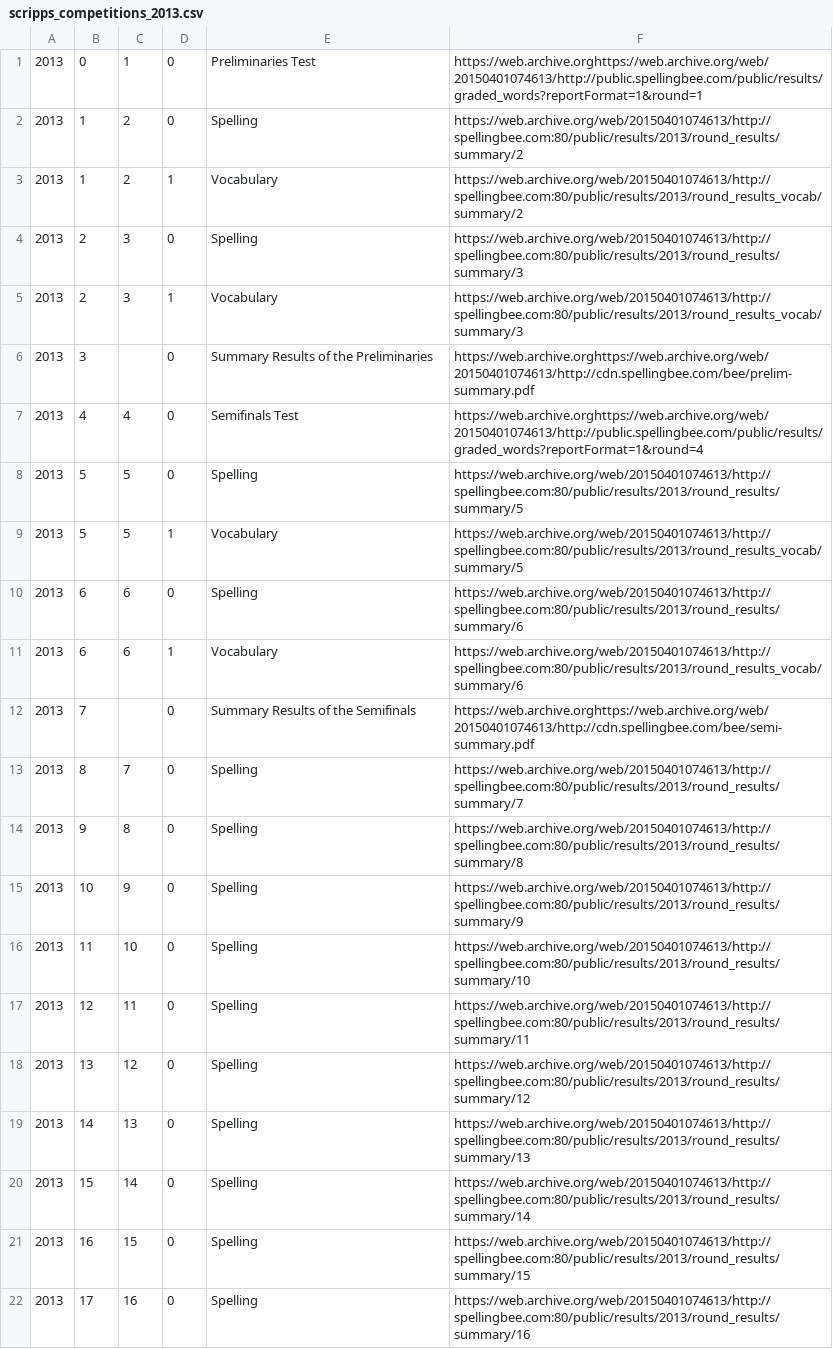
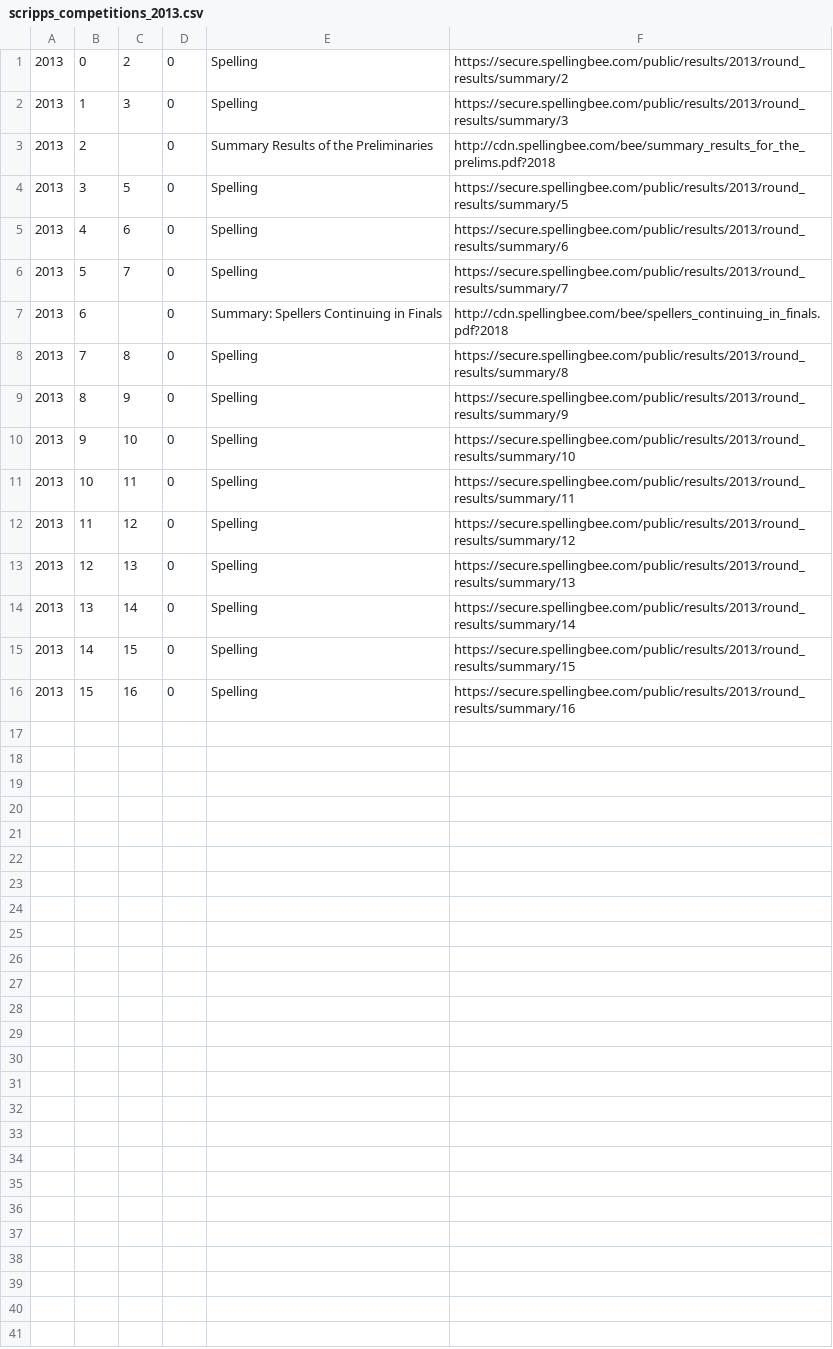
Before and after one commit to octonion/spelling, a CSV file: csv/scripps_competitions_2013.csv, drawn as a sheet.

```diff
--- a/csv/scripps_competitions_2013.csv
+++ b/csv/scripps_competitions_2013.csv
@@ -1,22 +1,16 @@
-2013,0,1,0,Preliminaries Test,https://web.archive.orghttps://web.archive.org/web/20150401074613/http://public.spellingbee.com/public/results/graded_words?reportFormat=1&round=1
-2013,1,2,0,Spelling,https://web.archive.org/web/20150401074613/http://spellingbee.com:80/public/results/2013/round_results/summary/2
-2013,1,2,1,Vocabulary,https://web.archive.org/web/20150401074613/http://spellingbee.com:80/public/results/2013/round_results_vocab/summary/2
-2013,2,3,0,Spelling,https://web.archive.org/web/20150401074613/http://spellingbee.com:80/public/results/2013/round_results/summary/3
-2013,2,3,1,Vocabulary,https://web.archive.org/web/20150401074613/http://spellingbee.com:80/public/results/2013/round_results_vocab/summary/3
-2013,3,,0,Summary Results of the Preliminaries,https://web.archive.orghttps://web.archive.org/web/20150401074613/http://cdn.spellingbee.com/bee/prelim-summary.pdf
-2013,4,4,0,Semifinals Test,https://web.archive.orghttps://web.archive.org/web/20150401074613/http://public.spellingbee.com/public/results/graded_words?reportFormat=1&round=4
-2013,5,5,0,Spelling,https://web.archive.org/web/20150401074613/http://spellingbee.com:80/public/results/2013/round_results/summary/5
-2013,5,5,1,Vocabulary,https://web.archive.org/web/20150401074613/http://spellingbee.com:80/public/results/2013/round_results_vocab/summary/5
-2013,6,6,0,Spelling,https://web.archive.org/web/20150401074613/http://spellingbee.com:80/public/results/2013/round_results/summary/6
-2013,6,6,1,Vocabulary,https://web.archive.org/web/20150401074613/http://spellingbee.com:80/public/results/2013/round_results_vocab/summary/6
-2013,7,,0,Summary Results of the Semifinals,https://web.archive.orghttps://web.archive.org/web/20150401074613/http://cdn.spellingbee.com/bee/semi-summary.pdf
-2013,8,7,0,Spelling,https://web.archive.org/web/20150401074613/http://spellingbee.com:80/public/results/2013/round_results/summary/7
-2013,9,8,0,Spelling,https://web.archive.org/web/20150401074613/http://spellingbee.com:80/public/results/2013/round_results/summary/8
-2013,10,9,0,Spelling,https://web.archive.org/web/20150401074613/http://spellingbee.com:80/public/results/2013/round_results/summary/9
-2013,11,10,0,Spelling,https://web.archive.org/web/20150401074613/http://spellingbee.com:80/public/results/2013/round_results/summary/10
-2013,12,11,0,Spelling,https://web.archive.org/web/20150401074613/http://spellingbee.com:80/public/results/2013/round_results/summary/11
-2013,13,12,0,Spelling,https://web.archive.org/web/20150401074613/http://spellingbee.com:80/public/results/2013/round_results/summary/12
-2013,14,13,0,Spelling,https://web.archive.org/web/20150401074613/http://spellingbee.com:80/public/results/2013/round_results/summary/13
-2013,15,14,0,Spelling,https://web.archive.org/web/20150401074613/http://spellingbee.com:80/public/results/2013/round_results/summary/14
-2013,16,15,0,Spelling,https://web.archive.org/web/20150401074613/http://spellingbee.com:80/public/results/2013/round_results/summary/15
-2013,17,16,0,Spelling,https://web.archive.org/web/20150401074613/http://spellingbee.com:80/public/results/2013/round_results/summary/16
+2013,0,2,0,Spelling,https://secure.spellingbee.com/public/results/2013/round_results/summary/2
+2013,1,3,0,Spelling,https://secure.spellingbee.com/public/results/2013/round_results/summary/3
+2013,2,,0,Summary Results of the Preliminaries,http://cdn.spellingbee.com/bee/summary_results_for_the_prelims.pdf?2018
+2013,3,5,0,Spelling,https://secure.spellingbee.com/public/results/2013/round_results/summary/5
+2013,4,6,0,Spelling,https://secure.spellingbee.com/public/results/2013/round_results/summary/6
+2013,5,7,0,Spelling,https://secure.spellingbee.com/public/results/2013/round_results/summary/7
+2013,6,,0,Summary: Spellers Continuing in Finals,http://cdn.spellingbee.com/bee/spellers_continuing_in_finals.pdf?2018
+2013,7,8,0,Spelling,https://secure.spellingbee.com/public/results/2013/round_results/summary/8
+2013,8,9,0,Spelling,https://secure.spellingbee.com/public/results/2013/round_results/summary/9
+2013,9,10,0,Spelling,https://secure.spellingbee.com/public/results/2013/round_results/summary/10
+2013,10,11,0,Spelling,https://secure.spellingbee.com/public/results/2013/round_results/summary/11
+2013,11,12,0,Spelling,https://secure.spellingbee.com/public/results/2013/round_results/summary/12
+2013,12,13,0,Spelling,https://secure.spellingbee.com/public/results/2013/round_results/summary/13
+2013,13,14,0,Spelling,https://secure.spellingbee.com/public/results/2013/round_results/summary/14
+2013,14,15,0,Spelling,https://secure.spellingbee.com/public/results/2013/round_results/summary/15
+2013,15,16,0,Spelling,https://secure.spellingbee.com/public/results/2013/round_results/summary/16
```
Also changed, not shown: csv/scripps_competitions_2011.csv, csv/scripps_competitions_2012.csv, 16 other files.
